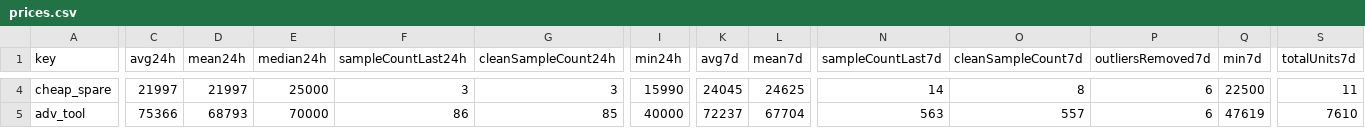
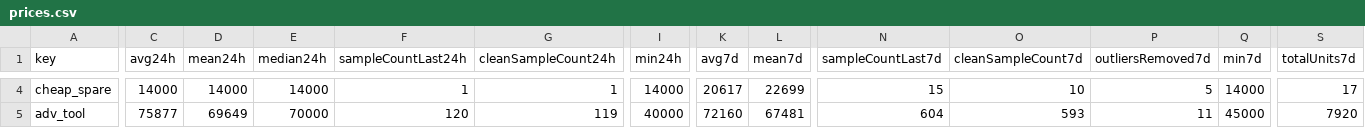
Before and after one commit to 4bidden-knowledge/Stalcrafter-X, a CSV file: prices.csv, drawn as a sheet; only a part is shown, gaps mark what is left out; the diff covers the shown part only; the diff names each change by its address in the sheet, - before the commit and + after, or states it on an @@ line.

Commit message:
Update prices.json (auto)

```diff
--- a/prices.csv
+++ b/prices.csv
-C4 (avg24h): 21997
+C4 (avg24h): 14000
-D4 (mean24h): 21997
+D4 (mean24h): 14000
-E4 (median24h): 25000
+E4 (median24h): 14000
-F4 (sampleCountLast24h): 3
+F4 (sampleCountLast24h): 1
-G4 (cleanSampleCount24h): 3
+G4 (cleanSampleCount24h): 1
-I4 (min24h): 15990
+I4 (min24h): 14000
-K4 (avg7d): 24045
+K4 (avg7d): 20617
-L4 (mean7d): 24625
+L4 (mean7d): 22699
-N4 (sampleCountLast7d): 14
+N4 (sampleCountLast7d): 15
-O4 (cleanSampleCount7d): 8
+O4 (cleanSampleCount7d): 10
-P4 (outliersRemoved7d): 6
+P4 (outliersRemoved7d): 5
-Q4 (min7d): 22500
+Q4 (min7d): 14000
-S4 (totalUnits7d): 11
+S4 (totalUnits7d): 17
-C5 (avg24h): 75366
+C5 (avg24h): 75877
-D5 (mean24h): 68793
+D5 (mean24h): 69649
-F5 (sampleCountLast24h): 86
+F5 (sampleCountLast24h): 120
-G5 (cleanSampleCount24h): 85
+G5 (cleanSampleCount24h): 119
-K5 (avg7d): 72237
+K5 (avg7d): 72160
-L5 (mean7d): 67704
+L5 (mean7d): 67481
-N5 (sampleCountLast7d): 563
+N5 (sampleCountLast7d): 604
-O5 (cleanSampleCount7d): 557
+O5 (cleanSampleCount7d): 593
-P5 (outliersRemoved7d): 6
+P5 (outliersRemoved7d): 11
-Q5 (min7d): 47619
+Q5 (min7d): 45000
-S5 (totalUnits7d): 7610
+S5 (totalUnits7d): 7920
```
Also changed, not shown: 126 edited cells elsewhere in this file, 2 other files.
